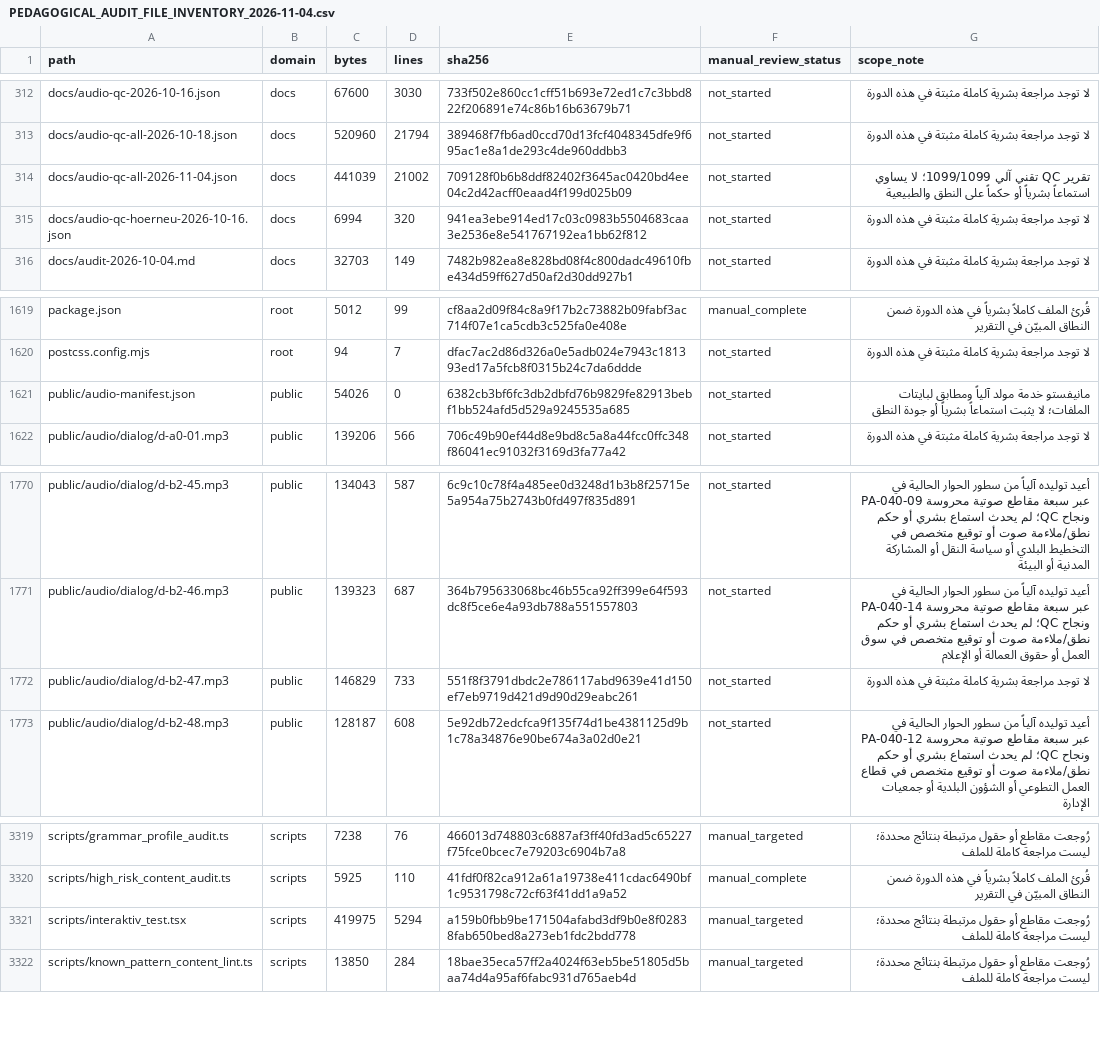
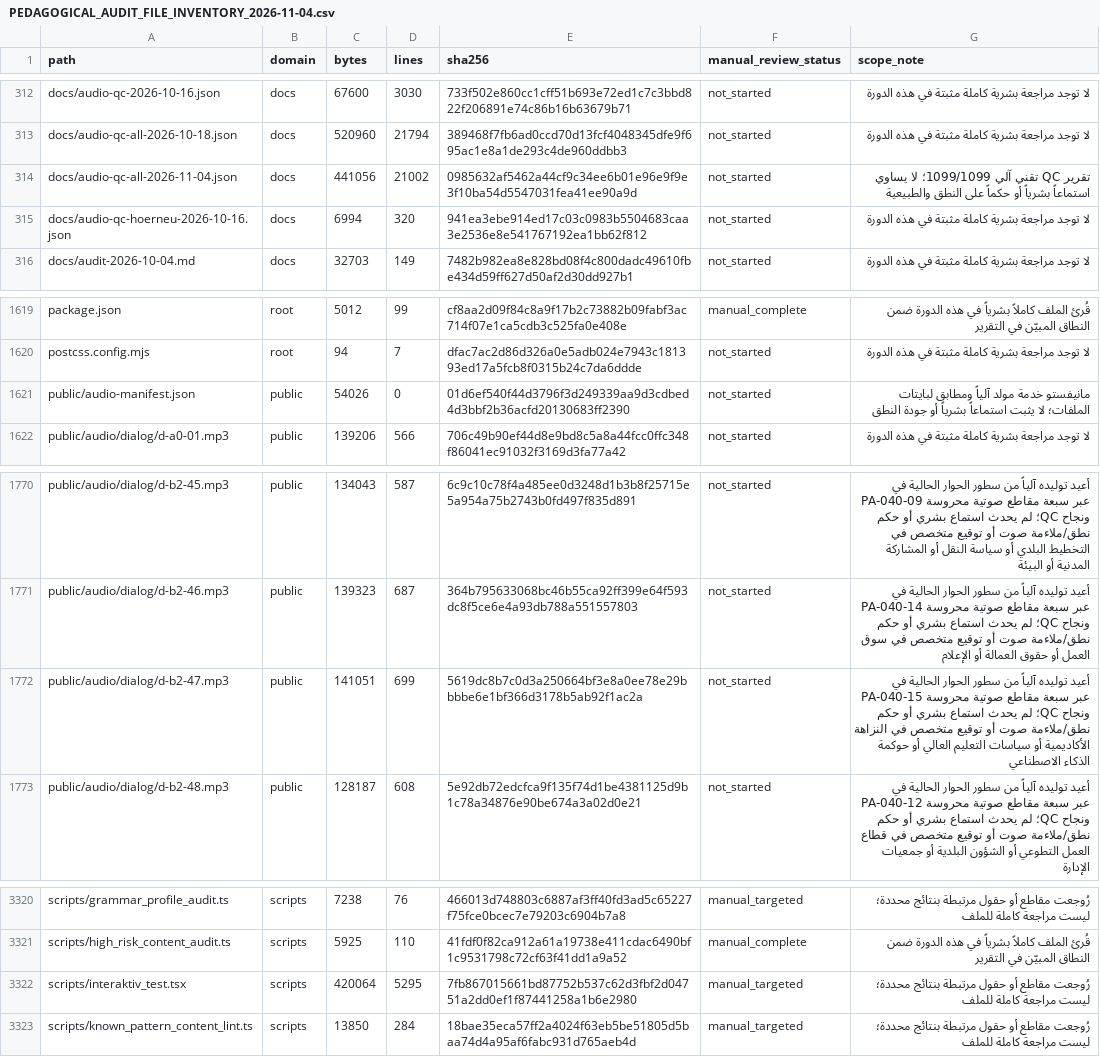
Before and after one commit to naderba69/wegb2, a CSV file: docs/PEDAGOGICAL_AUDIT_FILE_INVENTORY_2026-11-04.csv, drawn as a sheet; only a part is shown, gaps mark what is left out; the diff covers the shown part only.

```diff
--- a/docs/PEDAGOGICAL_AUDIT_FILE_INVENTORY_2026-11-04.csv
+++ b/docs/PEDAGOGICAL_AUDIT_FILE_INVENTORY_2026-11-04.csv
@@ -313,3 +313,3 @@ docs/audio-qc-2026-10-16.json,docs,67600,3030,733f502e860cc1cff51b693e72ed1c7c3b
 docs/audio-qc-all-2026-10-18.json,docs,520960,21794,389468f7fb6ad0ccd70d13fcf4048345dfe9f695ac1e8a1de293c4de960ddbb3,not_started,لا توجد مراجعة بشرية كاملة مثبتة في هذه الدورة
-docs/audio-qc-all-2026-11-04.json,docs,441039,21002,709128f0b6b8ddf82402f3645ac0420bd4ee04c2d42acff0eaad4f199d025b09,not_started,تقرير QC تقني آلي 1099/1099؛ لا يساوي استماعاً بشرياً أو حكماً على النطق والطبيعية
+docs/audio-qc-all-2026-11-04.json,docs,441056,21002,0985632af5462a44cf9c34ee6b01e96e9f9e3f10ba54d5547031fea41ee90a9d,not_started,تقرير QC تقني آلي 1099/1099؛ لا يساوي استماعاً بشرياً أو حكماً على النطق والطبيعية
 docs/audio-qc-hoerneu-2026-10-16.json,docs,6994,320,941ea3ebe914ed17c03c0983b5504683caa3e2536e8e541767192ea1bb62f812,not_started,لا توجد مراجعة بشرية كاملة مثبتة في هذه الدورة
@@ -1620,3 +1620,3 @@ package.json,root,5012,99,cf8aa2d09f84c8a9f17b2c73882b09fabf3ac714f07e1ca5cdb3c5
 postcss.config.mjs,root,94,7,dfac7ac2d86d326a0e5adb024e7943c181393ed17a5fcb8f0315b24c7da6ddde,not_started,لا توجد مراجعة بشرية كاملة مثبتة في هذه الدورة
-public/audio-manifest.json,public,54026,0,6382cb3bf6fc3db2dbfd76b9829fe82913bebf1bb524afd5d529a9245535a685,not_started,مانيفستو خدمة مولد آلياً ومطابق لبايتات الملفات؛ لا يثبت استماعاً بشرياً أو جودة النطق
+public/audio-manifest.json,public,54026,0,01d6ef540f44d3796f3d249339aa9d3cdbed4d3bbf2b36acfd20130683ff2390,not_started,مانيفستو خدمة مولد آلياً ومطابق لبايتات الملفات؛ لا يثبت استماعاً بشرياً أو جودة النطق
 public/audio/dialog/d-a0-01.mp3,public,139206,566,706c49b90ef44d8e9bd8c5a8a44fcc0ffc348f86041ec91032f3169d3fa77a42,not_started,لا توجد مراجعة بشرية كاملة مثبتة في هذه الدورة
@@ -1771,3 +1771,3 @@ public/audio/dialog/d-b2-45.mp3,public,134043,587,6c9c10c78f4a485ee0d3248d1b3b8f
 public/audio/dialog/d-b2-46.mp3,public,139323,687,364b795633068bc46b55ca92ff399e64f593dc8f5ce6e4a93db788a551557803,not_started,أعيد توليده آلياً من سطور الحوار الحالية في PA-040-14 عبر سبعة مقاطع صوتية محروسة ونجاح QC؛ لم يحدث استماع بشري أو حكم نطق/ملاءمة صوت أو توقيع متخصص في سوق العمل أو حقوق العمالة أو الإعلام
-public/audio/dialog/d-b2-47.mp3,public,146829,733,551f8f3791dbdc2e786117abd9639e41d150ef7eb9719d421d9d90d29eabc261,not_started,لا توجد مراجعة بشرية كاملة مثبتة في هذه الدورة
+public/audio/dialog/d-b2-47.mp3,public,141051,699,5619dc8b7c0d3a250664bf3e8a0ee78e29bbbbe6e1bf366d3178b5ab92f1ac2a,not_started,أعيد توليده آلياً من سطور الحوار الحالية في PA-040-15 عبر سبعة مقاطع صوتية محروسة ونجاح QC؛ لم يحدث استماع بشري أو حكم نطق/ملاءمة صوت أو توقيع متخصص في النزاهة الأكاديمية أو سياسات التعليم العالي أو حوكمة الذكاء الاصطناعي
 public/audio/dialog/d-b2-48.mp3,public,128187,608,5e92db72edcfca9f135f74d1be4381125d9b1c78a34876e90be674a3a02d0e21,not_started,أعيد توليده آلياً من سطور الحوار الحالية في PA-040-12 عبر سبعة مقاطع صوتية محروسة ونجاح QC؛ لم يحدث استماع بشري أو حكم نطق/ملاءمة صوت أو توقيع متخصص في قطاع العمل التطوعي أو الشؤون البلدية أو جمعيات الإدارة
@@ -3320,3 +3321,3 @@ scripts/grammar_profile_audit.ts,scripts,7238,76,466013d748803c6887af3ff40fd3ad5
 scripts/high_risk_content_audit.ts,scripts,5925,110,41fdf0f82ca912a61a19738e411cdac6490bf1c9531798c72cf63f41dd1a9a52,manual_complete,قُرئ الملف كاملاً بشرياً في هذه الدورة ضمن النطاق المبيّن في التقرير
-scripts/interaktiv_test.tsx,scripts,419975,5294,a159b0fbb9be171504afabd3df9b0e8f02838fab650bed8a273eb1fdc2bdd778,manual_targeted,رُوجعت مقاطع أو حقول مرتبطة بنتائج محددة؛ ليست مراجعة كاملة للملف
+scripts/interaktiv_test.tsx,scripts,420064,5295,7fb867015661bd87752b537c62d3fbf2d04751a2dd0ef1f87441258a1b6e2980,manual_targeted,رُوجعت مقاطع أو حقول مرتبطة بنتائج محددة؛ ليست مراجعة كاملة للملف
 scripts/known_pattern_content_lint.ts,scripts,13850,284,18bae35eca57ff2a4024f63eb5be51805d5baa74d4a95af6fabc931d765aeb4d,manual_targeted,رُوجعت مقاطع أو حقول مرتبطة بنتائج محددة؛ ليست مراجعة كاملة للملف
```
Also changed, not shown: 1 added row and 22 edited cells elsewhere in this file, 12 other files.
